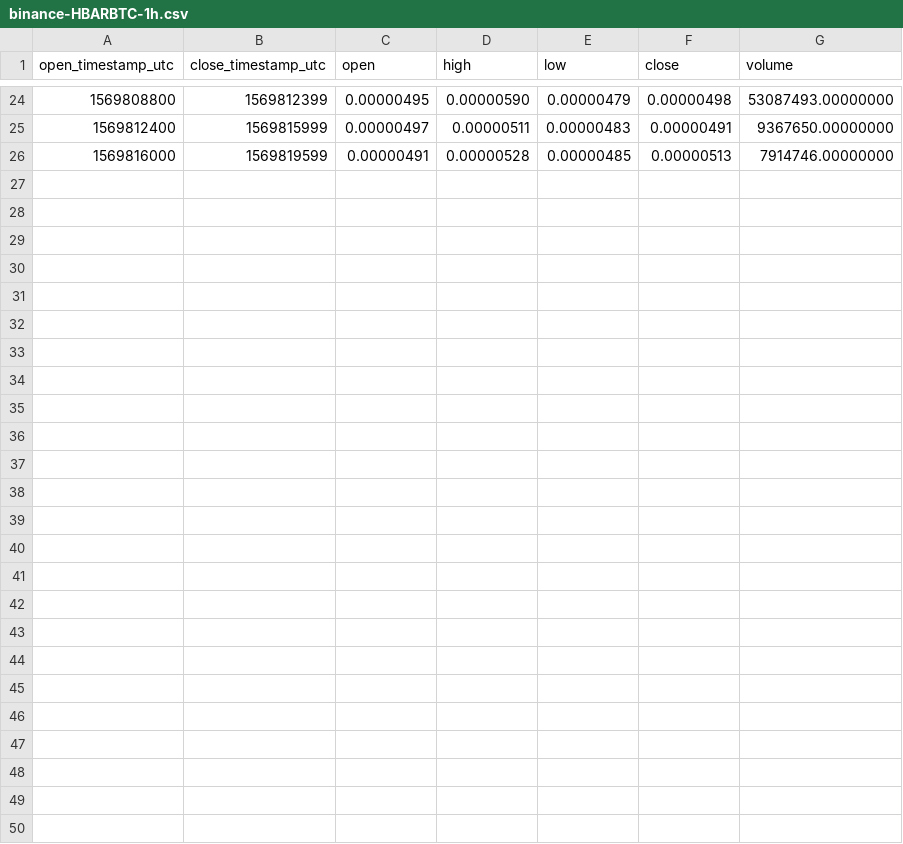
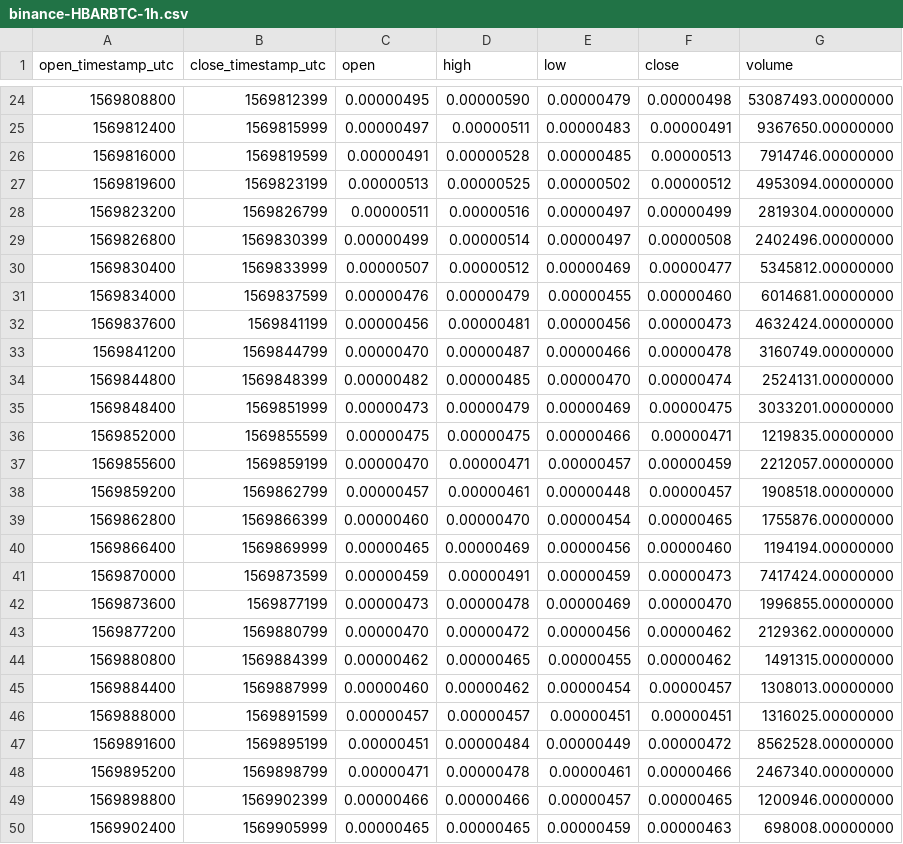
Before and after one commit to cryptobigbro/binance-HBARBTC, a CSV file: binance-HBARBTC-1h.csv, drawn as a sheet; only a part is shown, gaps mark what is left out; the diff names each change by its address in the sheet, - before the commit and + after, or states it on an @@ line.

Commit message:
Update OHLCV data.

```diff
--- a/binance-HBARBTC-1h.csv
+++ b/binance-HBARBTC-1h.csv
+row 27: 1569819600 | 1569823199 | 0.00000513 | 0.00000525 | 0.00000502 | 0.00000512 | 4953094.00000000
+row 28: 1569823200 | 1569826799 | 0.00000511 | 0.00000516 | 0.00000497 | 0.00000499 | 2819304.00000000
+row 29: 1569826800 | 1569830399 | 0.00000499 | 0.00000514 | 0.00000497 | 0.00000508 | 2402496.00000000
+row 30: 1569830400 | 1569833999 | 0.00000507 | 0.00000512 | 0.00000469 | 0.00000477 | 5345812.00000000
+row 31: 1569834000 | 1569837599 | 0.00000476 | 0.00000479 | 0.00000455 | 0.00000460 | 6014681.00000000
+row 32: 1569837600 | 1569841199 | 0.00000456 | 0.00000481 | 0.00000456 | 0.00000473 | 4632424.00000000
+row 33: 1569841200 | 1569844799 | 0.00000470 | 0.00000487 | 0.00000466 | 0.00000478 | 3160749.00000000
+row 34: 1569844800 | 1569848399 | 0.00000482 | 0.00000485 | 0.00000470 | 0.00000474 | 2524131.00000000
+row 35: 1569848400 | 1569851999 | 0.00000473 | 0.00000479 | 0.00000469 | 0.00000475 | 3033201.00000000
+row 36: 1569852000 | 1569855599 | 0.00000475 | 0.00000475 | 0.00000466 | 0.00000471 | 1219835.00000000
+row 37: 1569855600 | 1569859199 | 0.00000470 | 0.00000471 | 0.00000457 | 0.00000459 | 2212057.00000000
+row 38: 1569859200 | 1569862799 | 0.00000457 | 0.00000461 | 0.00000448 | 0.00000457 | 1908518.00000000
+row 39: 1569862800 | 1569866399 | 0.00000460 | 0.00000470 | 0.00000454 | 0.00000465 | 1755876.00000000
+row 40: 1569866400 | 1569869999 | 0.00000465 | 0.00000469 | 0.00000456 | 0.00000460 | 1194194.00000000
+row 41: 1569870000 | 1569873599 | 0.00000459 | 0.00000491 | 0.00000459 | 0.00000473 | 7417424.00000000
+row 42: 1569873600 | 1569877199 | 0.00000473 | 0.00000478 | 0.00000469 | 0.00000470 | 1996855.00000000
+row 43: 1569877200 | 1569880799 | 0.00000470 | 0.00000472 | 0.00000456 | 0.00000462 | 2129362.00000000
+row 44: 1569880800 | 1569884399 | 0.00000462 | 0.00000465 | 0.00000455 | 0.00000462 | 1491315.00000000
+row 45: 1569884400 | 1569887999 | 0.00000460 | 0.00000462 | 0.00000454 | 0.00000457 | 1308013.00000000
+row 46: 1569888000 | 1569891599 | 0.00000457 | 0.00000457 | 0.00000451 | 0.00000451 | 1316025.00000000
+row 47: 1569891600 | 1569895199 | 0.00000451 | 0.00000484 | 0.00000449 | 0.00000472 | 8562528.00000000
+row 48: 1569895200 | 1569898799 | 0.00000471 | 0.00000478 | 0.00000461 | 0.00000466 | 2467340.00000000
+row 49: 1569898800 | 1569902399 | 0.00000466 | 0.00000466 | 0.00000457 | 0.00000465 | 1200946.00000000
+row 50: 1569902400 | 1569905999 | 0.00000465 | 0.00000465 | 0.00000459 | 0.00000463 | 698008.00000000
```
Also changed, not shown: 3 other files.
